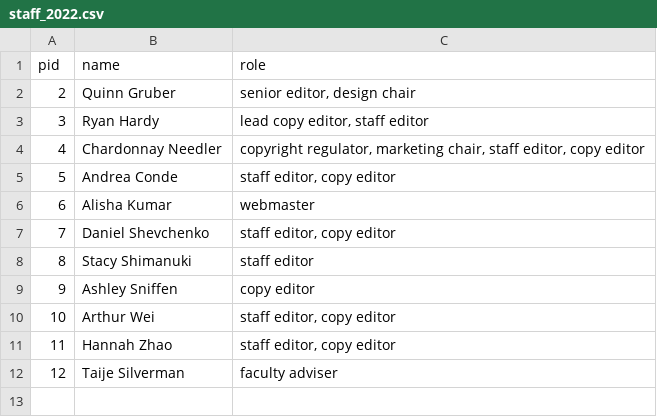
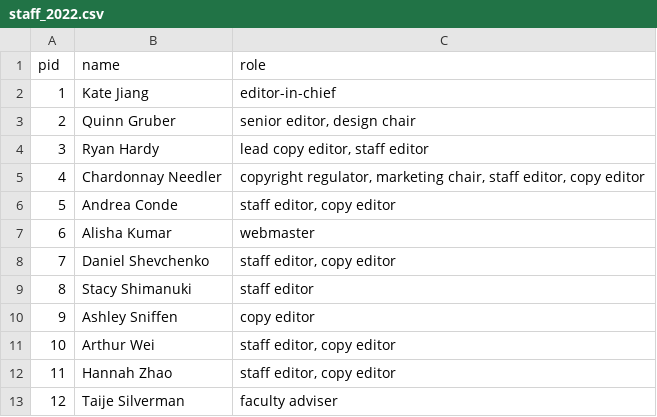
Before and after one commit to double-speak/doublespeak.github.io, a CSV file: _data/staff_2022.csv, drawn as a sheet; the diff names each change by its address in the sheet, - before the commit and + after, or states it on an @@ line.

Commit message:
Update staff_2022.csv

```diff
--- a/_data/staff_2022.csv
+++ b/_data/staff_2022.csv
+row 2: 1 | Kate Jiang | editor-in-chief
```
